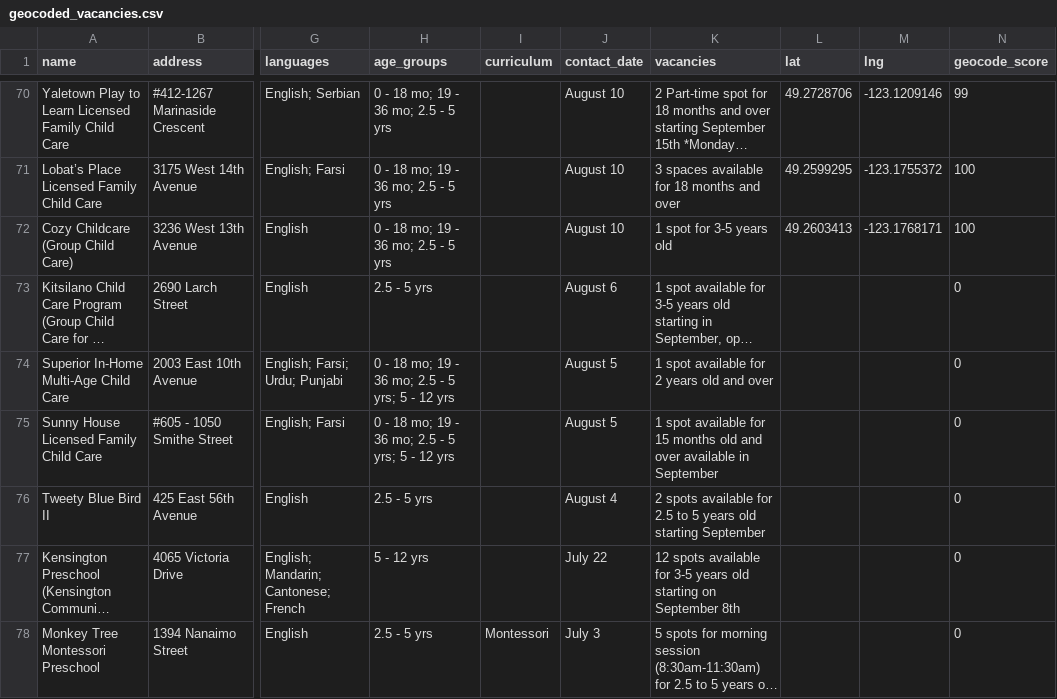
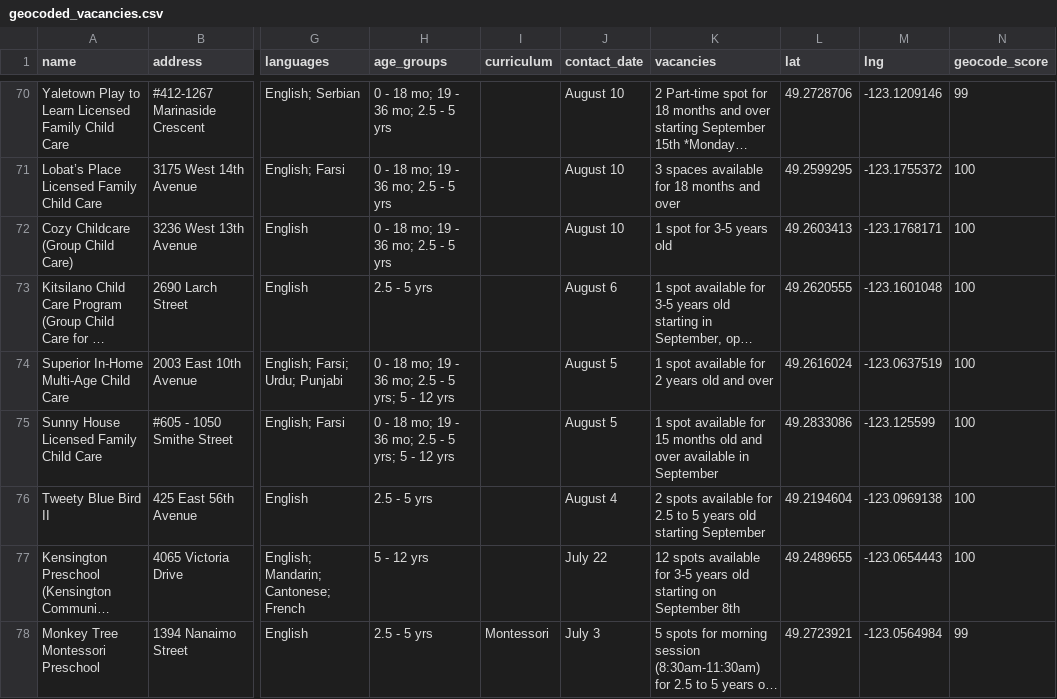
Before and after one commit to yzhong52/Vancouver-Daycare, a CSV file: processed_data/geocoded_vacancies.csv, drawn as a sheet; only a part is shown, gaps mark what is left out; long unchanged cells end in …; the diff names each change by its address in the sheet, - before the commit and + after, or states it on an @@ line.

```diff
--- a/processed_data/geocoded_vacancies.csv
+++ b/processed_data/geocoded_vacancies.csv
-L73 (lat): (empty)
+L73 (lat): 49.2620555
-M73 (lng): (empty)
+M73 (lng): -123.1601048
-N73:N77 (geocode_score): 0
+N73:N77 (geocode_score): 100
-L74 (lat): (empty)
+L74 (lat): 49.2616024
-M74 (lng): (empty)
+M74 (lng): -123.0637519
-L75 (lat): (empty)
+L75 (lat): 49.2833086
-M75 (lng): (empty)
+M75 (lng): -123.125599
-L76 (lat): (empty)
+L76 (lat): 49.2194604
-M76 (lng): (empty)
+M76 (lng): -123.0969138
-L77 (lat): (empty)
+L77 (lat): 49.2489655
-M77 (lng): (empty)
+M77 (lng): -123.0654443
-L78 (lat): (empty)
+L78 (lat): 49.2723921
-M78 (lng): (empty)
+M78 (lng): -123.0564984
-N78 (geocode_score): 0
+N78 (geocode_score): 99
```
